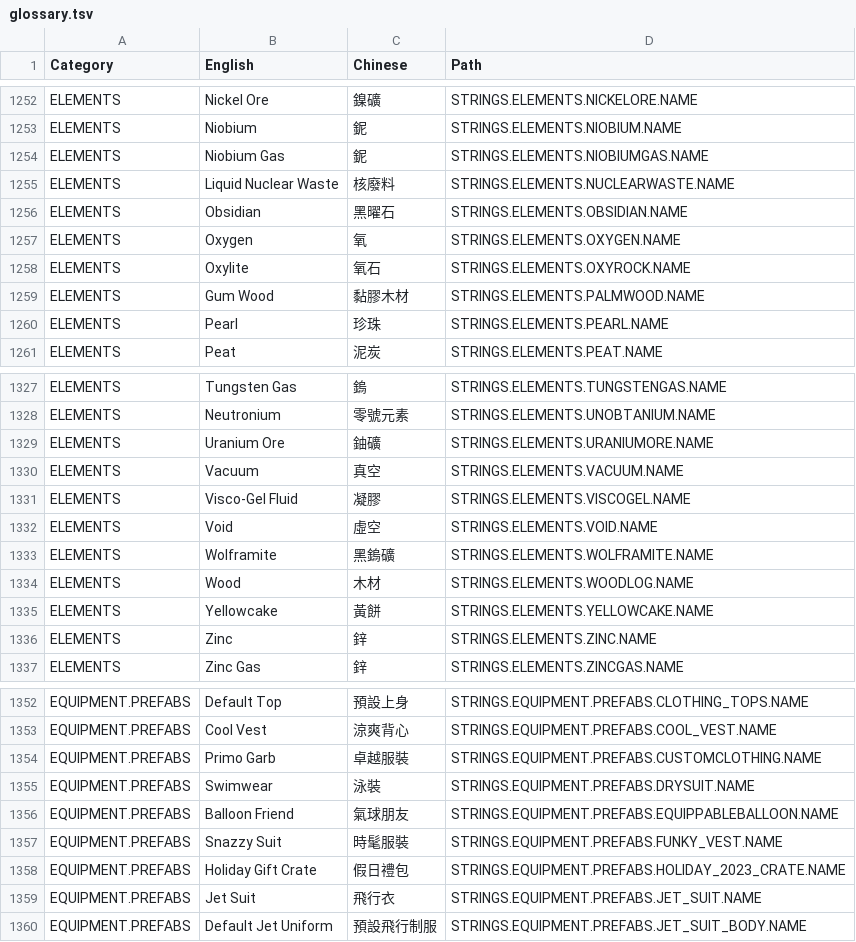
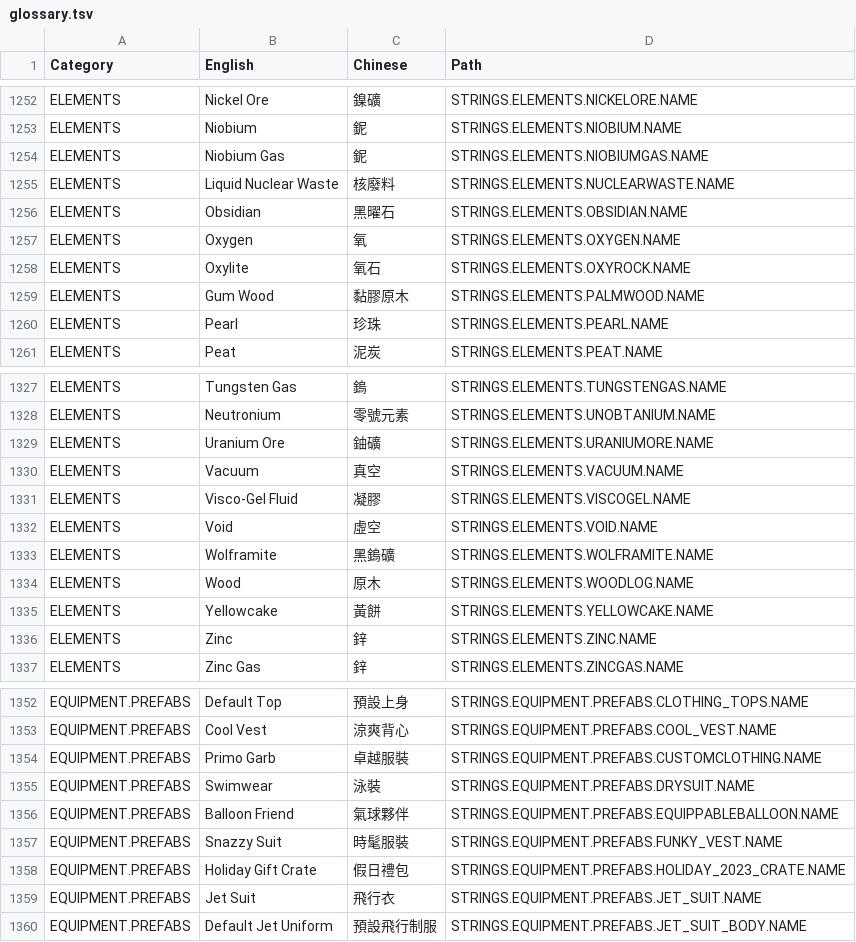
Before and after one commit to DolphinWing/KleiWork, a TSV file: oni-assets/glossary.tsv, drawn as a sheet; only a part is shown, gaps mark what is left out; the diff covers the shown part only.

```diff
--- a/oni-assets/glossary.tsv
+++ b/oni-assets/glossary.tsv
@@ -1258,3 +1258,3 @@ ELEMENTS	Oxygen	氧	STRINGS.ELEMENTS.OXYGEN.NAME
 ELEMENTS	Oxylite	氧石	STRINGS.ELEMENTS.OXYROCK.NAME
-ELEMENTS	Gum Wood	黏膠木材	STRINGS.ELEMENTS.PALMWOOD.NAME
+ELEMENTS	Gum Wood	黏膠原木	STRINGS.ELEMENTS.PALMWOOD.NAME
 ELEMENTS	Pearl	珍珠	STRINGS.ELEMENTS.PEARL.NAME
@@ -1333,3 +1333,3 @@ ELEMENTS	Void	虛空	STRINGS.ELEMENTS.VOID.NAME
 ELEMENTS	Wolframite	黑鎢礦	STRINGS.ELEMENTS.WOLFRAMITE.NAME
-ELEMENTS	Wood	木材	STRINGS.ELEMENTS.WOODLOG.NAME
+ELEMENTS	Wood	原木	STRINGS.ELEMENTS.WOODLOG.NAME
 ELEMENTS	Yellowcake	黃餅	STRINGS.ELEMENTS.YELLOWCAKE.NAME
@@ -1355,3 +1355,3 @@ EQUIPMENT.PREFABS	Primo Garb	卓越服裝	STRINGS.EQUIPMENT.PREFABS.CUSTOMCLOTHI
 EQUIPMENT.PREFABS	Swimwear	泳裝	STRINGS.EQUIPMENT.PREFABS.DRYSUIT.NAME
-EQUIPMENT.PREFABS	Balloon Friend	氣球朋友	STRINGS.EQUIPMENT.PREFABS.EQUIPPABLEBALLOON.NAME
+EQUIPMENT.PREFABS	Balloon Friend	氣球夥伴	STRINGS.EQUIPMENT.PREFABS.EQUIPPABLEBALLOON.NAME
 EQUIPMENT.PREFABS	Snazzy Suit	時髦服裝	STRINGS.EQUIPMENT.PREFABS.FUNKY_VEST.NAME
```
Also changed, not shown: 7 edited cells elsewhere in this file, 5 other files.
